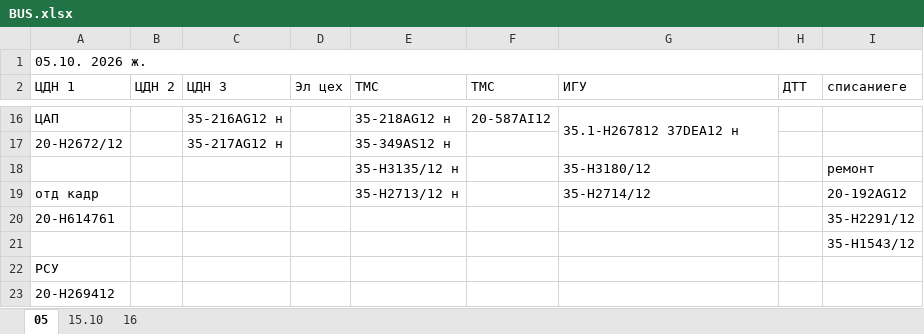
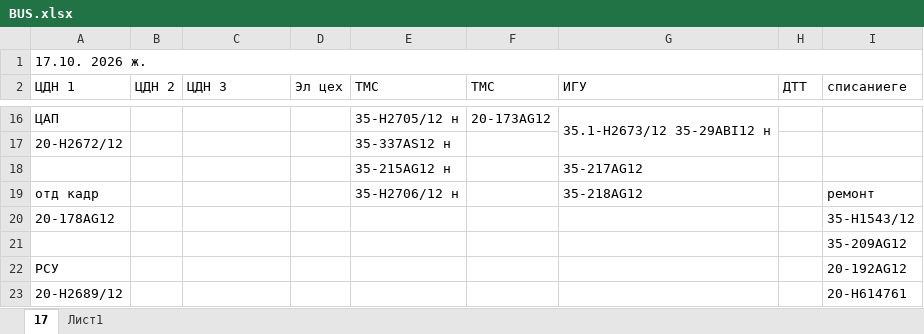
Before and after one commit to aura2889/summary, an Excel workbook: raw/BUS.xlsx, sheet 17, drawn as a sheet; only a part is shown, gaps mark what is left out; values as stored, in another font and other column widths than the file's, no cell formats; charts and pictures and conditional formats not drawn; removed rows and columns are numbered as before the commit, all else as after; the diff covers the shown part only; the diff names each change by its address in the sheet, - before the commit and + after, or states it on an @@ line.

```diff
--- a/raw/BUS.xlsx (sheet 17)
+++ b/raw/BUS.xlsx (sheet 17)
-sheet tab: 05
+sheet tab: 17
-sheet tab: 15.10
+sheet tab: Лист1
-sheet tab: 16
-A1 (ЦДН 1): 05.10. 2026 ж.
+A1 (ЦДН 1): 17.10. 2026 ж.
-C16 (ЦДН 3): 35-216AG12 н
+C16 (ЦДН 3): (empty)
-E16 (ТМС): 35-218AG12 н
+E16 (ТМС): 35-Н2705/12 н
-F16 (ТМС): 20-587AI12
+F16 (ТМС): 20-173AG12
-G16 (ИГУ): 35.1-H267812 37DEA12 н
+G16 (ИГУ): 35.1-H2673/12 35-29ABI12 н
-C17 (ЦДН 3): 35-217AG12 н
+C17 (ЦДН 3): (empty)
-E17 (ТМС): 35-349AS12 н
+E17 (ТМС): 35-337AS12 н
-row 18:  |  |  |  | 35-Н3135/12 н |  | 35-Н3180/12 |  | ремонт
+row 18:  |  |  |  | 35-215AG12 н |  | 35-217AG12
-E19 (ТМС): 35-Н2713/12 н
+E19 (ТМС): 35-Н2706/12 н
-G19 (ИГУ): 35-Н2714/12
+G19 (ИГУ): 35-218AG12
-I19 (списаниеге): 20-192AG12
+I19 (списаниеге): ремонт
-row 20: 20-Н614761 |  |  |  |  |  |  |  | 35-Н2291/12
+row 20: 20-178AG12 |  |  |  |  |  |  |  | 35-Н1543/12
-I21 (списаниеге): 35-Н1543/12
+I21 (списаниеге): 35-209AG12
-I22 (списаниеге): (empty)
+I22 (списаниеге): 20-192AG12
-row 23: 20-H269412
+row 23: 20-Н2689/12 |  |  |  |  |  |  |  | 20-Н614761
```
Also changed, not shown: 9 added rows, 9 removed rows and 13 edited cells elsewhere in this sheet, sheet Лист1, cell formats, hidden cells, charts or pictures, raw/D3.xlsx, raw/MS.xlsx, 13 other files.
